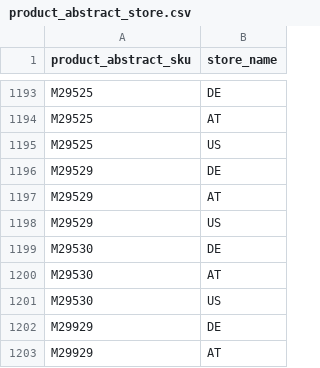
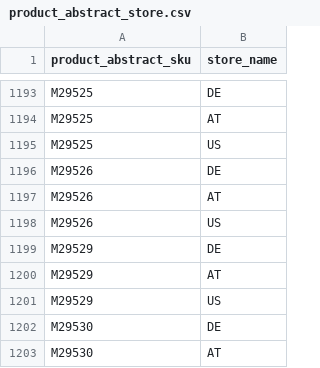
Before and after one commit to spryker-shop/b2b-demo-shop, a CSV file: data/import/product_abstract_store.csv, drawn as a sheet; only a part is shown, gaps mark what is left out; the shorter side is filled out with more unchanged rows; the diff names each change by its address in the sheet, - before the commit and + after, or states it on an @@ line.

```diff
--- a/data/import/product_abstract_store.csv
+++ b/data/import/product_abstract_store.csv
+row 1196: M29526 | DE
+row 1197: M29526 | AT
+row 1198: M29526 | US
```
Also changed, not shown: data/import/product_concrete.csv, data/import/product_price.csv, 8 other files.
